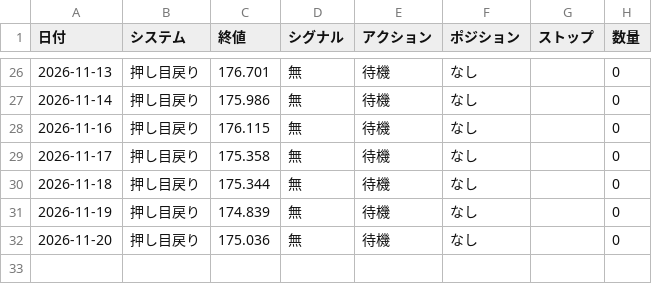
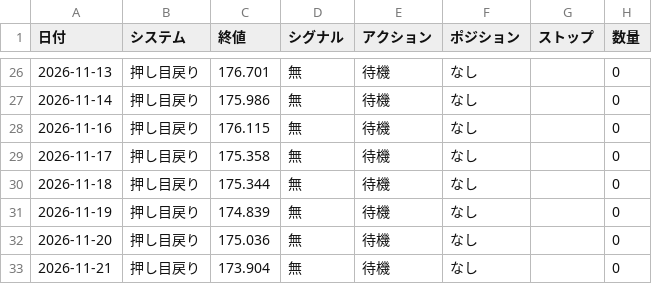
Before and after one commit to rn4hmgbfhg-maker/fx-usdjpy, a CSV file: results/daily_log_eurjpy.csv, drawn as a sheet; only a part is shown, gaps mark what is left out.

```diff
--- a/results/daily_log_eurjpy.csv
+++ b/results/daily_log_eurjpy.csv
@@ -32 +32,2 @@
 2026-11-20,押し目戻り,175.036,無,待機,なし,,0
+2026-11-21,押し目戻り,173.904,無,待機,なし,,0
```
Also changed, not shown: results/auto_order/log_dry.csv, results/daily_log.csv, 25 other files.
